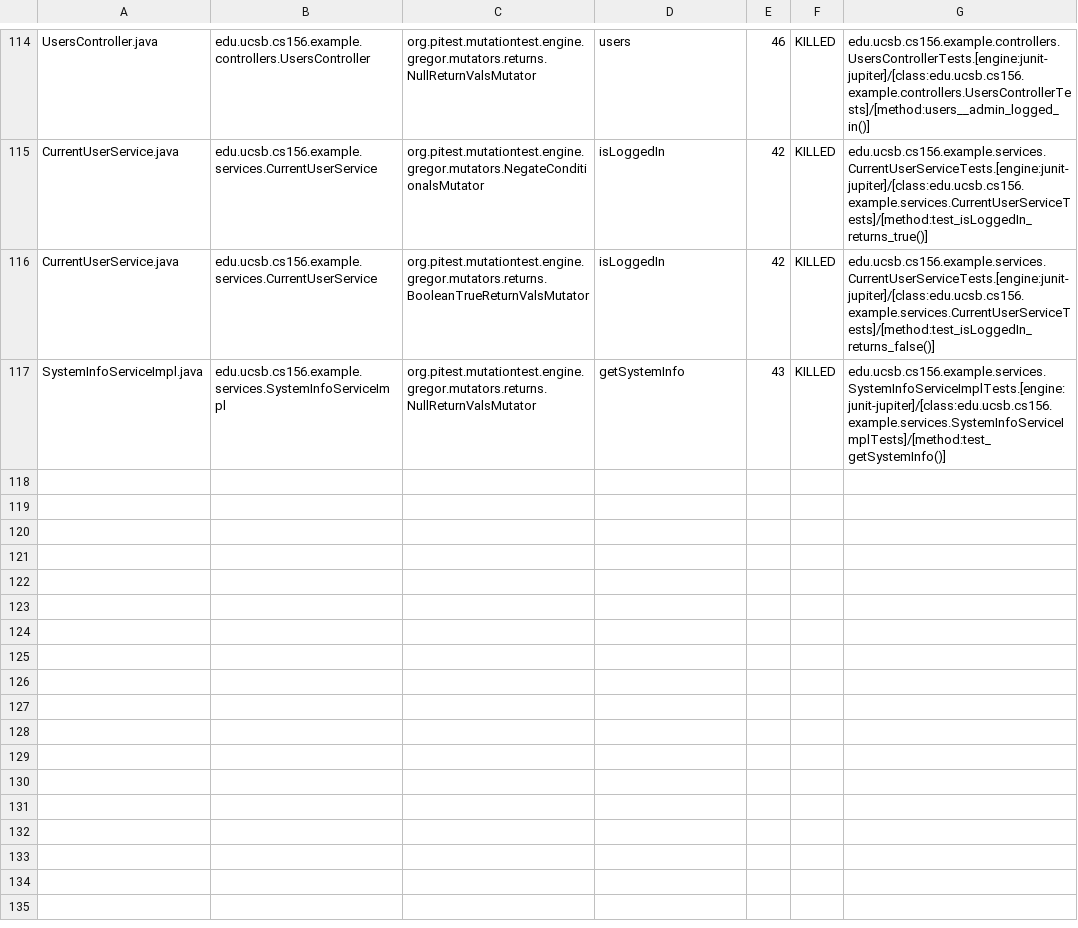
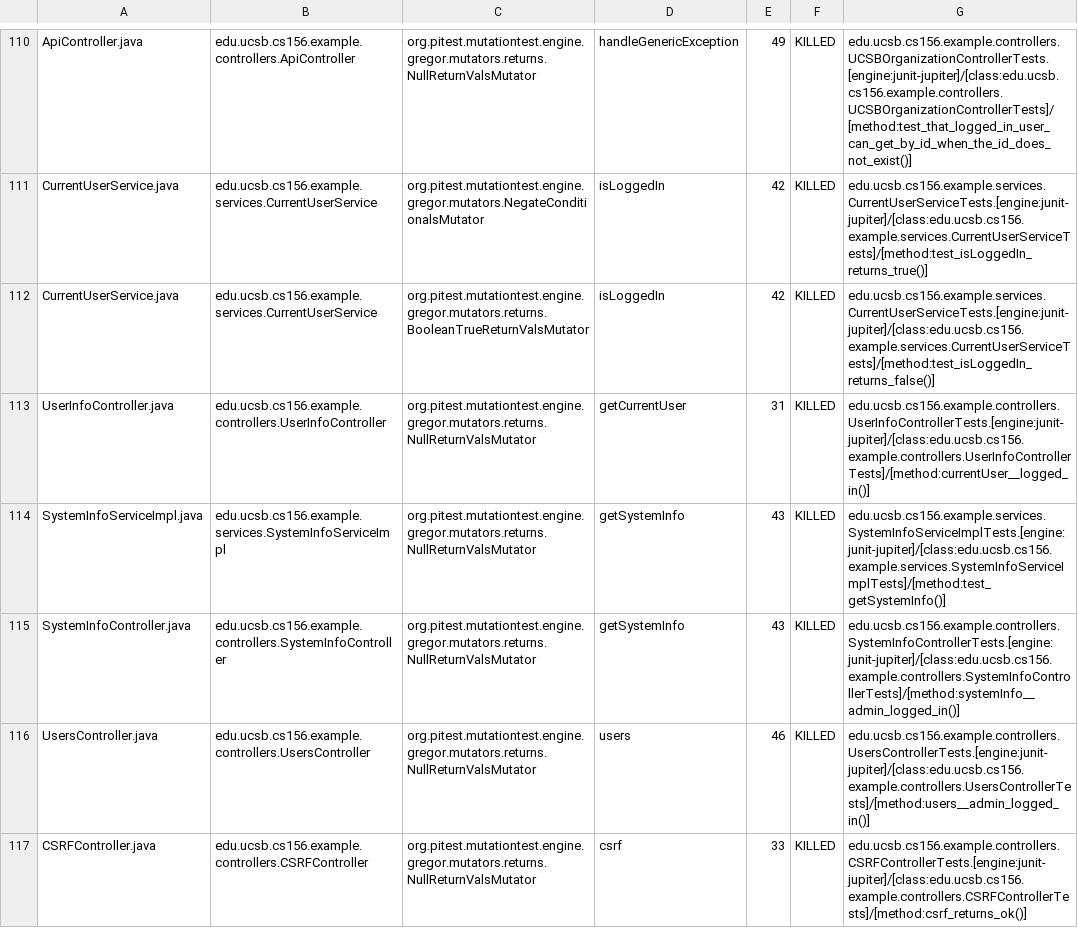
Before and after one commit to ucsb-cs156-f24/team02-f24-05, a CSV file: pitest/mutations.csv, drawn as a sheet; only a part is shown, gaps mark what is left out; addresses are those after the commit; the diff covers the shown part only; the diff names each change by its address in the sheet, - before the commit and + after, or states it on an @@ line.

Commit message:
Deploying to gh-pages from @ ucsb-cs156-f24/team02-f24-05@8d29adbaf34a9be5898b8daa4252605e5d7ea569 🚀

```diff
--- a/pitest/mutations.csv
+++ b/pitest/mutations.csv
-A110: UsersController.java
+A110: ApiController.java
-B110: edu.ucsb.cs156.example.controllers.UsersController
+B110: edu.ucsb.cs156.example.controllers.ApiController
-D110: users
+D110: handleGenericException
-E110: 46
+E110: 49
-G110: edu.ucsb.cs156.example.controllers.UsersControllerTests.[engine:junit-jupiter]/[class:edu.ucsb.cs156.example.controllers.UsersControllerTests]/[method:users__admin_logged_in()]
+G110: edu.ucsb.cs156.example.controllers.UCSBOrganizationControllerTests.[engine:junit-jupiter]/[class:edu.ucsb.cs156.example.controllers.UCSBOrganizationControllerTests]/[method:test_that_logged_in_user_can_get_by_id_when_the_id_does_not_exist()]
@@ row 58 moved to row 115: SystemInfoController.java @@
+row 116: UsersController.java | edu.ucsb.cs156.example.controllers.UsersController | org.pitest.mutationtest.engine.gregor.mutators.returns.NullReturnValsMutator | users | 46 | KILLED | edu.ucsb.cs156.example.controllers.UsersControllerTests.[engine:junit-jupiter]/[class:edu.ucsb.cs156.example.controllers.UsersControllerTests]/[method:users__admin_logged_in()]
@@ row 23 moved to row 117: CSRFController.java @@
```
Also changed, not shown: 1 removed row and 70 moved rows elsewhere in this file, 14 other files.
